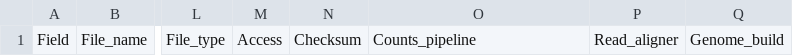
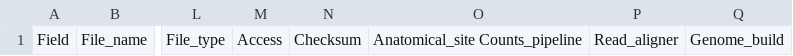
Before and after one commit to nemoarchive/documentation, a TSV file: manifest_template.tsv, drawn as a sheet; only a part is shown, gaps mark what is left out; the diff names each change by its address in the sheet, - before the commit and + after, or states it on an @@ line.

Commit message:
Update manifest_template.tsv

```diff
--- a/manifest_template.tsv
+++ b/manifest_template.tsv
-O1: Counts_pipeline
+O1: Anatomical_site Counts_pipeline
```
